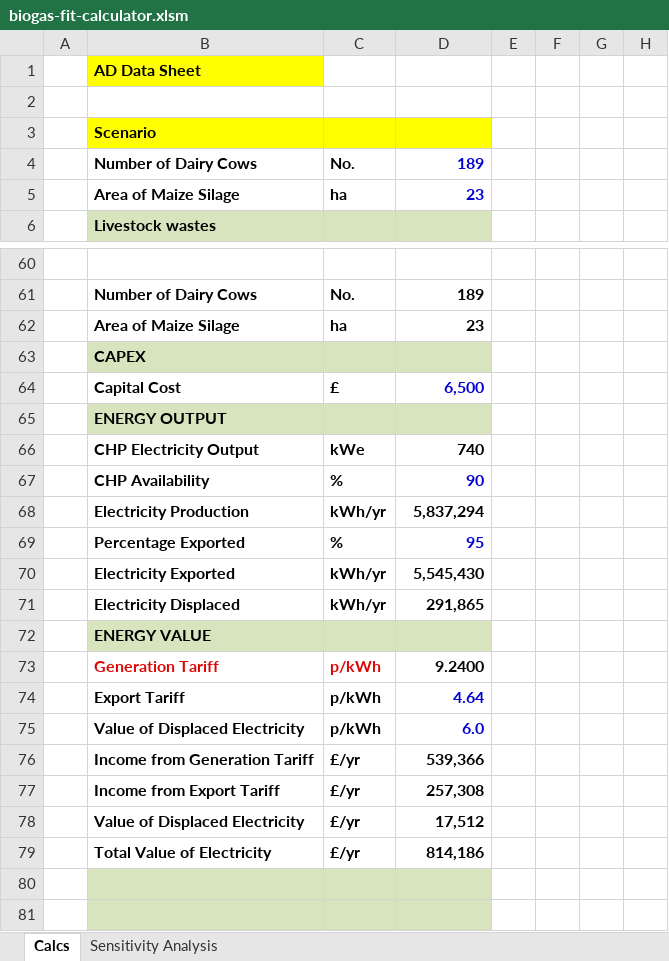
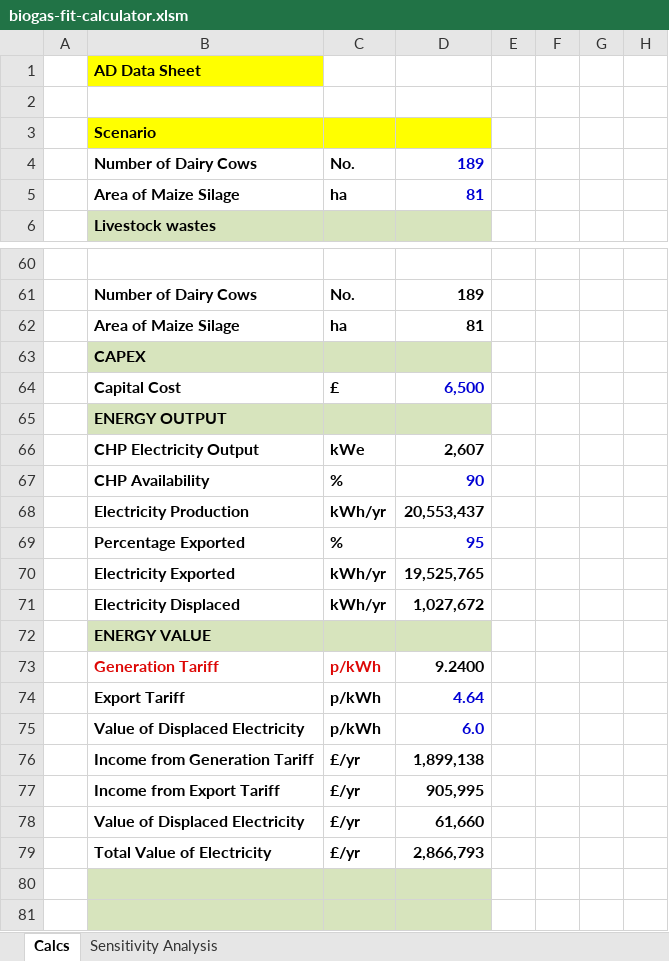
Before and after one commit to krishna75/poi-webapp, an Excel workbook: src/main/resources/biogas-fit-calculator.xlsm, sheet Calcs, drawn as a sheet; only a part is shown, gaps mark what is left out; values as stored, in another font and other column widths than the file's, no borders; charts and pictures not drawn; the diff covers the shown part only; the diff names each change by its address in the sheet, - before the commit and + after, or states it on an @@ line.

Commit message:
works with updating the sheet, but the web app throws null pointer exception

```diff
--- a/src/main/resources/biogas-fit-calculator.xlsm (sheet Calcs)
+++ b/src/main/resources/biogas-fit-calculator.xlsm (sheet Calcs)
-D5: 23
+D5: 81
-D62: 23
+D62: 81
-D66: 740
+D66: 2,607
-D68: 5,837,294
+D68: 20,553,437
-D70: 5,545,430
+D70: 19,525,765
-D71: 291,865
+D71: 1,027,672
-D76: 539,366
+D76: 1,899,138
-D77: 257,308
+D77: 905,995
-D78: 17,512
+D78: 61,660
-D79: 814,186
+D79: 2,866,793
```
Also changed, not shown: 34 edited cells elsewhere in this sheet, charts or pictures, 7 other files.
